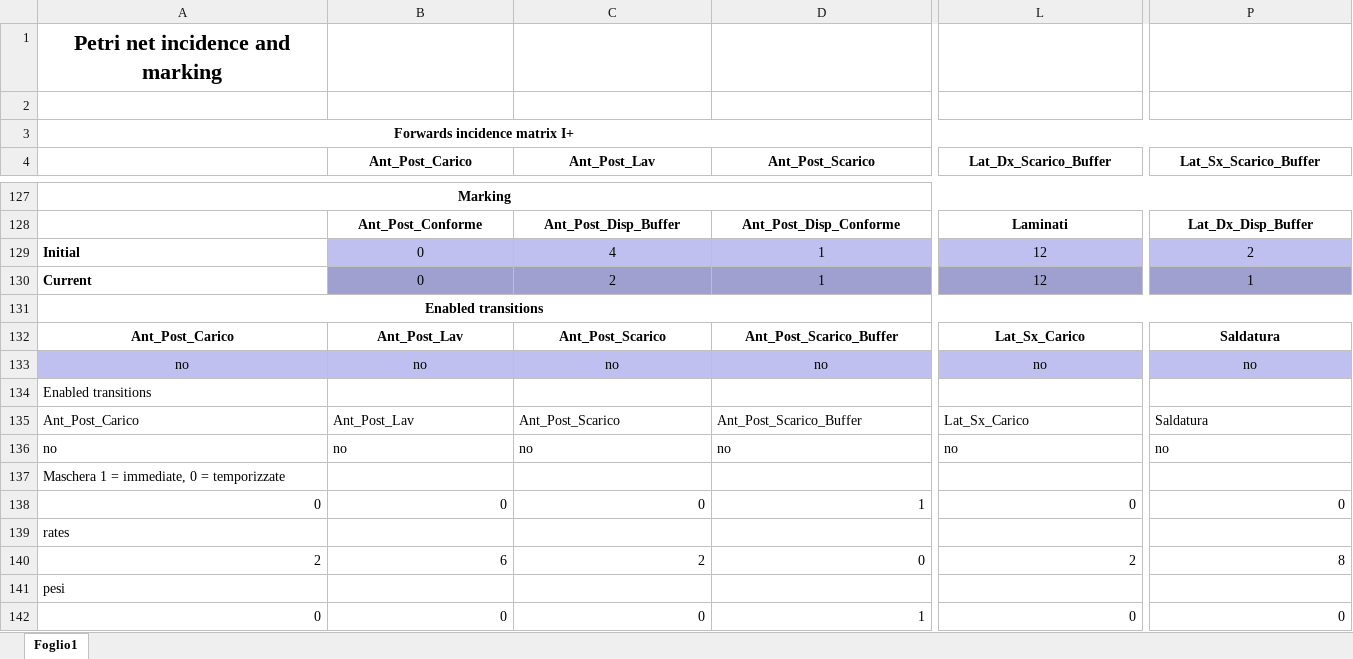
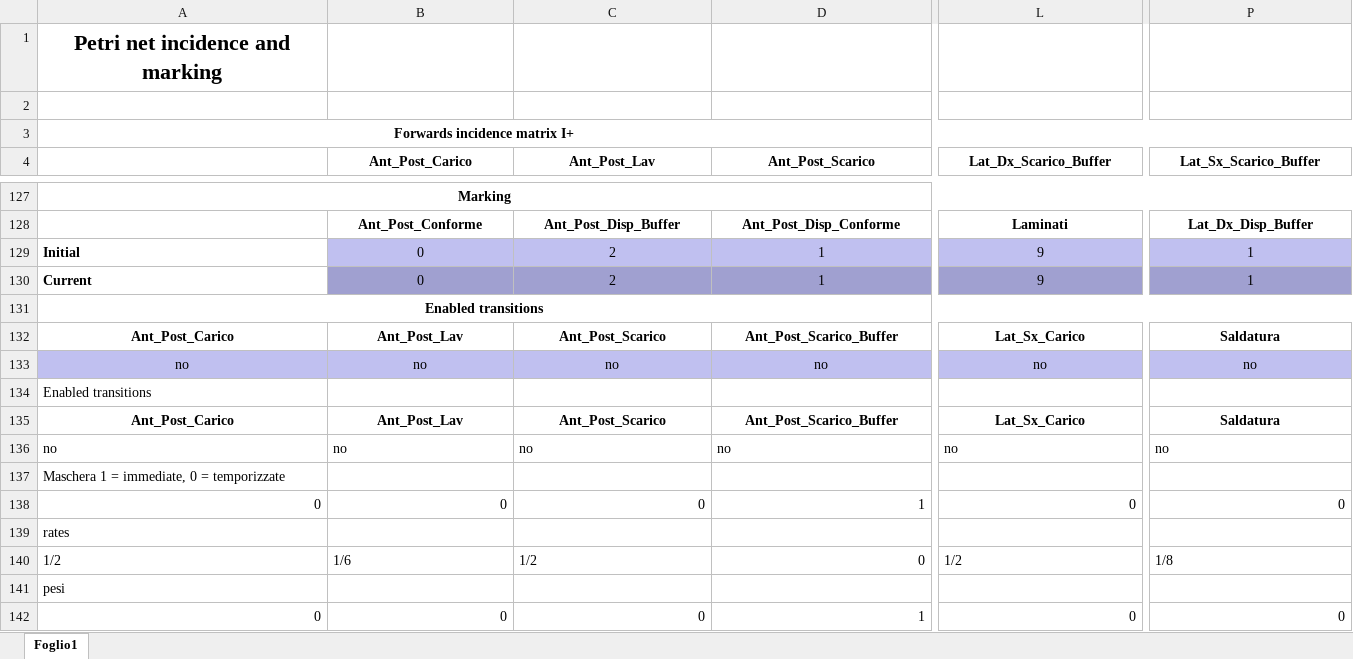
Before and after one commit to Piz01/ControlloAvanzato, an Excel workbook: Pipe_Matlab_Indici_di_Prestazione_Buffer_Ridotto/FOLDER/EXCEL.xlsx, sheet Foglio1, drawn as a sheet; only a part is shown, gaps mark what is left out; values as stored, in another font and other column widths than the file's, no borders; removed rows and columns are numbered as before the commit, all else as after; rows hold the shown columns only; the diff covers the shown part only; the diff names each change by its address in the sheet, - before the commit and + after, or states it on an @@ line.

```diff
--- a/Pipe_Matlab_Indici_di_Prestazione_Buffer_Ridotto/FOLDER/EXCEL.xlsx (sheet Foglio1)
+++ b/Pipe_Matlab_Indici_di_Prestazione_Buffer_Ridotto/FOLDER/EXCEL.xlsx (sheet Foglio1)
-C129 (Ant_Post_Lav): 4
+C129 (Ant_Post_Lav): 2
-L129:L130 (Lat_Dx_Scarico_Buffer): 12
+L129:L130 (Lat_Dx_Scarico_Buffer): 9
-P129 (Lat_Sx_Scarico_Buffer): 2
+P129 (Lat_Sx_Scarico_Buffer): 1
@@ A135:P135 bold: off → on, alignment: left → center @@
-row 140: 2 | 6 | 2 | 0 | 2 | 8
+row 140: 1/2 | 1/6 | 1/2 | 0 | 1/2 | 1/8
```
Also changed, not shown: 1 edited cell and cell formats elsewhere in this sheet, Pipe_Matlab_Indici_di_Prestazione_AGV/FOLDER/EXCEL.xlsx, Pipe_Matlab_Indici_di_Prestazione_Guasto/FOLDER/EXCEL.xlsx, 6 other files.
